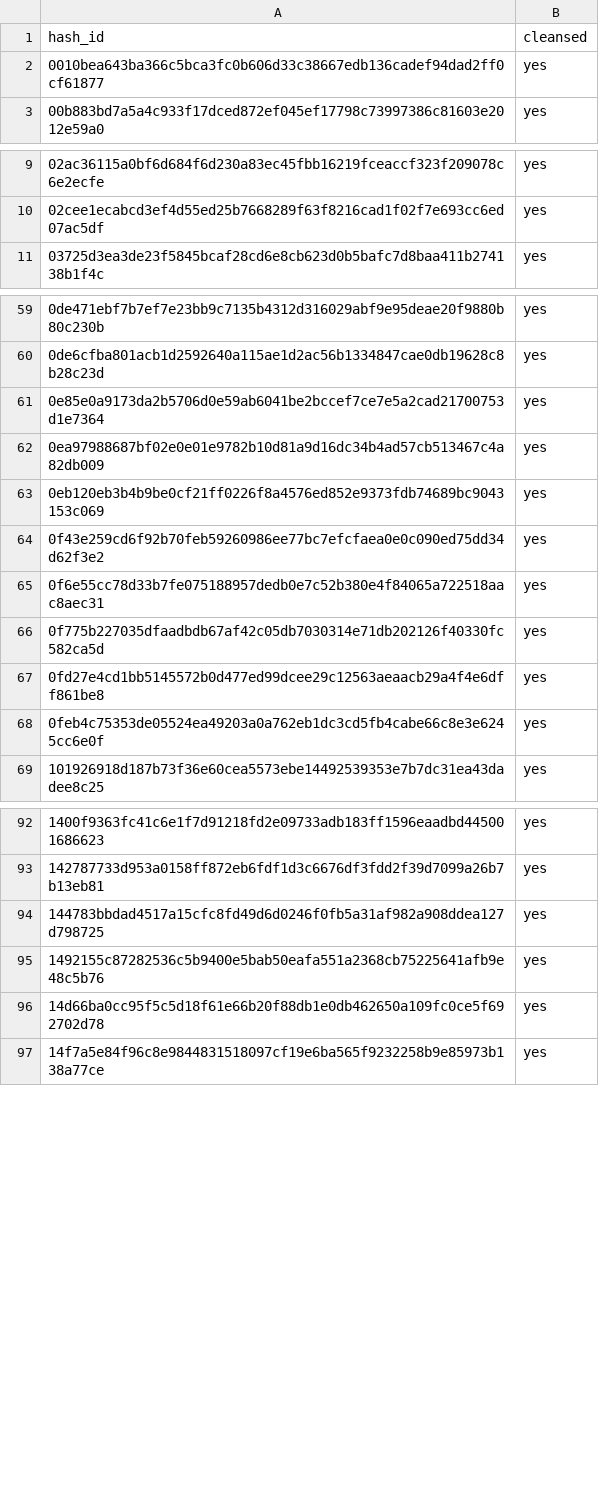
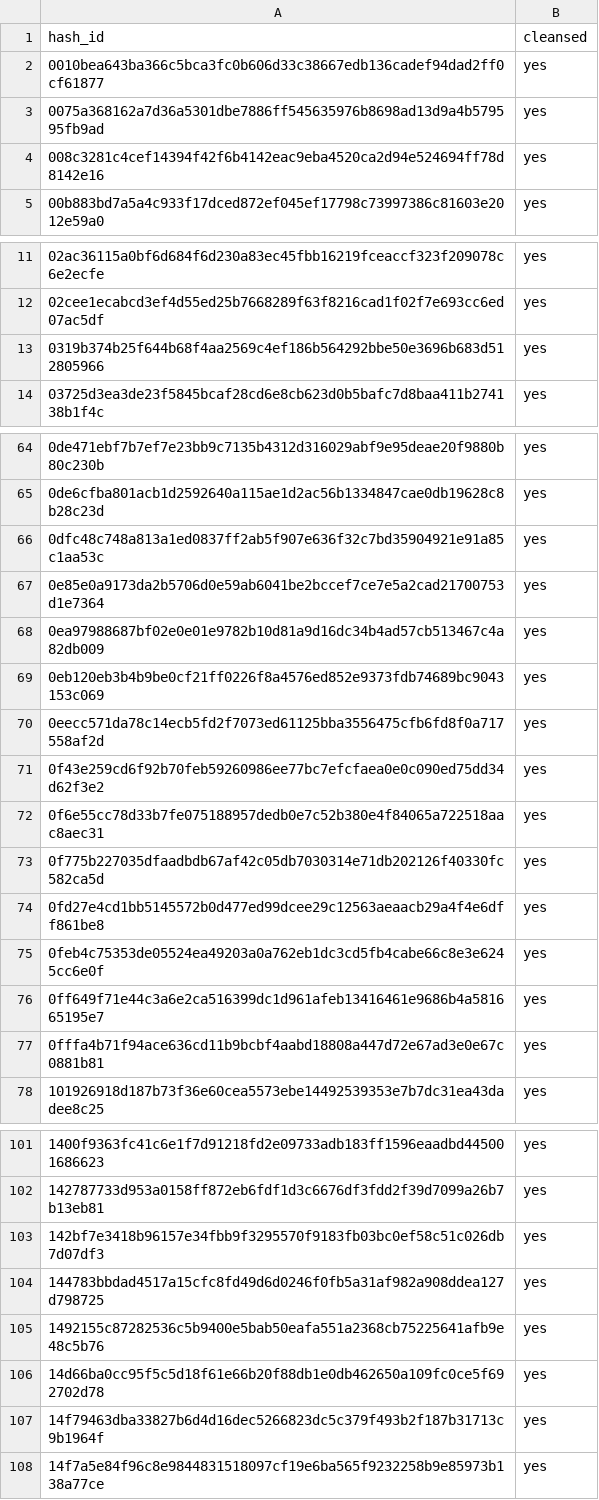
Before and after one commit to CoLRev-Environment/colrev, a CSV file: data/search/bib_details.csv, drawn as a sheet; only a part is shown, gaps mark what is left out; the diff covers the shown part only.

```diff
--- a/data/search/bib_details.csv
+++ b/data/search/bib_details.csv
@@ -2,2 +2,4 @@
 "0010bea643ba366c5bca3fc0b606d33c38667edb136cadef94dad2ff0cf61877","yes"
+"0075a368162a7d36a5301dbe7886ff545635976b8698ad13d9a4b579595fb9ad","yes"
+"008c3281c4cef14394f42f6b4142eac9eba4520ca2d94e524694ff78d8142e16","yes"
 "00b883bd7a5a4c933f17dced872ef045ef17798c73997386c81603e2012e59a0","yes"
@@ -10,2 +12,3 @@
 "02cee1ecabcd3ef4d55ed25b7668289f63f8216cad1f02f7e693cc6ed07ac5df","yes"
+"0319b374b25f644b68f4aa2569c4ef186b564292bbe50e3696b683d512805966","yes"
 "03725d3ea3de23f5845bcaf28cd6e8cb623d0b5bafc7d8baa411b274138b1f4c","yes"
@@ -60,2 +65,3 @@
 "0de6cfba801acb1d2592640a115ae1d2ac56b1334847cae0db19628c8b28c23d","yes"
+"0dfc48c748a813a1ed0837ff2ab5f907e636f32c7bd35904921e91a85c1aa53c","yes"
 "0e85e0a9173da2b5706d0e59ab6041be2bccef7ce7e5a2cad21700753d1e7364","yes"
@@ -63,2 +69,3 @@
 "0eb120eb3b4b9be0cf21ff0226f8a4576ed852e9373fdb74689bc9043153c069","yes"
+"0eecc571da78c14ecb5fd2f7073ed61125bba3556475cfb6fd8f0a717558af2d","yes"
 "0f43e259cd6f92b70feb59260986ee77bc7efcfaea0e0c090ed75dd34d62f3e2","yes"
@@ -68,2 +75,4 @@
 "0feb4c75353de05524ea49203a0a762eb1dc3cd5fb4cabe66c8e3e6245cc6e0f","yes"
+"0ff649f71e44c3a6e2ca516399dc1d961afeb13416461e9686b4a581665195e7","yes"
+"0fffa4b71f94ace636cd11b9bcbf4aabd18808a447d72e67ad3e0e67c0881b81","yes"
 "101926918d187b73f36e60cea5573ebe14492539353e7b7dc31ea43dadee8c25","yes"
@@ -93,2 +102,3 @@
 "142787733d953a0158ff872eb6fdf1d3c6676df3fdd2f39d7099a26b7b13eb81","yes"
+"142bf7e3418b96157e34fbb9f3295570f9183fb03bc0ef58c51c026db7d07df3","yes"
 "144783bbdad4517a15cfc8fd49d6d0246f0fb5a31af982a908ddea127d798725","yes"
@@ -96,2 +106,3 @@
 "14d66ba0cc95f5c5d18f61e66b20f88db1e0db462650a109fc0ce5f692702d78","yes"
+"14f79463dba33827b6d4d16dec5266823dc5c379f493b2f187b31713c9b1964f","yes"
 "14f7a5e84f96c8e9844831518097cf19e6ba565f9232258b9e85973b138a77ce","yes"
```
Also changed, not shown: 68 added rows elsewhere in this file, data/screen.csv, data/search/search_details.csv, 8 other files.
